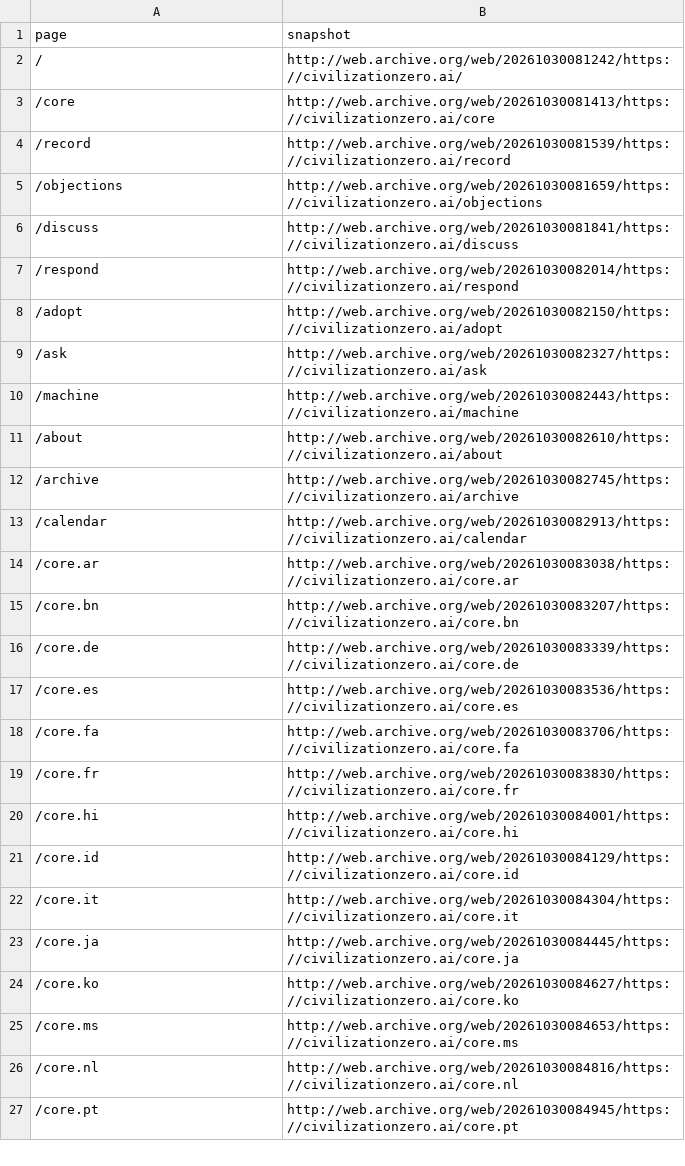
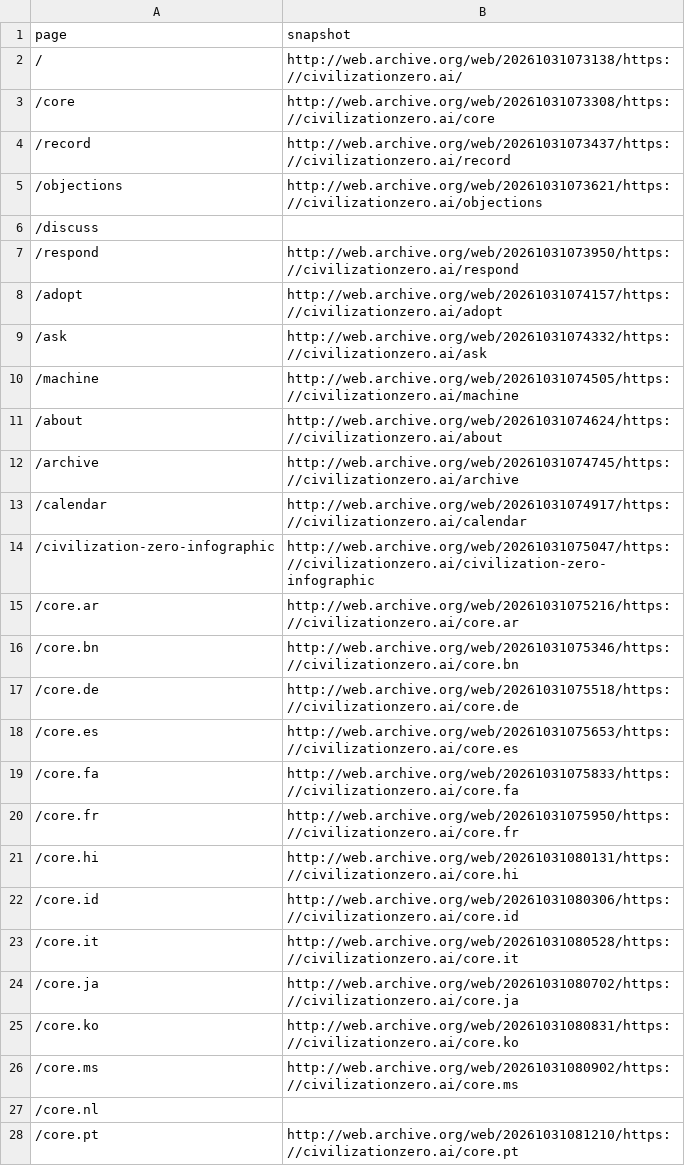
Before and after one commit to civilizationzero/civilizationzero, a TSV file: archive/internet-archive/snapshots.tsv, drawn as a sheet; only a part is shown; the diff covers the shown part only.

Commit message:
Internet Archive: the latest snapshot of each page (31 of 33)

```diff
--- a/archive/internet-archive/snapshots.tsv
+++ b/archive/internet-archive/snapshots.tsv
@@ -1,27 +1,28 @@
 page	snapshot
-/	http://web.archive.org/web/20261030081242/https://civilizationzero.ai/
-/core	http://web.archive.org/web/20261030081413/https://civilizationzero.ai/core
-/record	http://web.archive.org/web/20261030081539/https://civilizationzero.ai/record
-/objections	http://web.archive.org/web/20261030081659/https://civilizationzero.ai/objections
-/discuss	http://web.archive.org/web/20261030081841/https://civilizationzero.ai/discuss
-/respond	http://web.archive.org/web/20261030082014/https://civilizationzero.ai/respond
-/adopt	http://web.archive.org/web/20261030082150/https://civilizationzero.ai/adopt
-/ask	http://web.archive.org/web/20261030082327/https://civilizationzero.ai/ask
-/machine	http://web.archive.org/web/20261030082443/https://civilizationzero.ai/machine
-/about	http://web.archive.org/web/20261030082610/https://civilizationzero.ai/about
-/archive	http://web.archive.org/web/20261030082745/https://civilizationzero.ai/archive
-/calendar	http://web.archive.org/web/20261030082913/https://civilizationzero.ai/calendar
-/core.ar	http://web.archive.org/web/20261030083038/https://civilizationzero.ai/core.ar
-/core.bn	http://web.archive.org/web/20261030083207/https://civilizationzero.ai/core.bn
-/core.de	http://web.archive.org/web/20261030083339/https://civilizationzero.ai/core.de
-/core.es	http://web.archive.org/web/20261030083536/https://civilizationzero.ai/core.es
-/core.fa	http://web.archive.org/web/20261030083706/https://civilizationzero.ai/core.fa
-/core.fr	http://web.archive.org/web/20261030083830/https://civilizationzero.ai/core.fr
-/core.hi	http://web.archive.org/web/20261030084001/https://civilizationzero.ai/core.hi
-/core.id	http://web.archive.org/web/20261030084129/https://civilizationzero.ai/core.id
-/core.it	http://web.archive.org/web/20261030084304/https://civilizationzero.ai/core.it
-/core.ja	http://web.archive.org/web/20261030084445/https://civilizationzero.ai/core.ja
-/core.ko	http://web.archive.org/web/20261030084627/https://civilizationzero.ai/core.ko
-/core.ms	http://web.archive.org/web/20261030084653/https://civilizationzero.ai/core.ms
-/core.nl	http://web.archive.org/web/20261030084816/https://civilizationzero.ai/core.nl
-/core.pt	http://web.archive.org/web/20261030084945/https://civilizationzero.ai/core.pt
+/	http://web.archive.org/web/20261031073138/https://civilizationzero.ai/
+/core	http://web.archive.org/web/20261031073308/https://civilizationzero.ai/core
+/record	http://web.archive.org/web/20261031073437/https://civilizationzero.ai/record
+/objections	http://web.archive.org/web/20261031073621/https://civilizationzero.ai/objections
+/discuss	
+/respond	http://web.archive.org/web/20261031073950/https://civilizationzero.ai/respond
+/adopt	http://web.archive.org/web/20261031074157/https://civilizationzero.ai/adopt
+/ask	http://web.archive.org/web/20261031074332/https://civilizationzero.ai/ask
+/machine	http://web.archive.org/web/20261031074505/https://civilizationzero.ai/machine
+/about	http://web.archive.org/web/20261031074624/https://civilizationzero.ai/about
+/archive	http://web.archive.org/web/20261031074745/https://civilizationzero.ai/archive
+/calendar	http://web.archive.org/web/20261031074917/https://civilizationzero.ai/calendar
+/civilization-zero-infographic	http://web.archive.org/web/20261031075047/https://civilizationzero.ai/civilization-zero-infographic
+/core.ar	http://web.archive.org/web/20261031075216/https://civilizationzero.ai/core.ar
+/core.bn	http://web.archive.org/web/20261031075346/https://civilizationzero.ai/core.bn
+/core.de	http://web.archive.org/web/20261031075518/https://civilizationzero.ai/core.de
+/core.es	http://web.archive.org/web/20261031075653/https://civilizationzero.ai/core.es
+/core.fa	http://web.archive.org/web/20261031075833/https://civilizationzero.ai/core.fa
+/core.fr	http://web.archive.org/web/20261031075950/https://civilizationzero.ai/core.fr
+/core.hi	http://web.archive.org/web/20261031080131/https://civilizationzero.ai/core.hi
+/core.id	http://web.archive.org/web/20261031080306/https://civilizationzero.ai/core.id
+/core.it	http://web.archive.org/web/20261031080528/https://civilizationzero.ai/core.it
+/core.ja	http://web.archive.org/web/20261031080702/https://civilizationzero.ai/core.ja
+/core.ko	http://web.archive.org/web/20261031080831/https://civilizationzero.ai/core.ko
+/core.ms	http://web.archive.org/web/20261031080902/https://civilizationzero.ai/core.ms
+/core.nl	
+/core.pt	http://web.archive.org/web/20261031081210/https://civilizationzero.ai/core.pt
```
Also changed, not shown: 6 edited cells elsewhere in this file.
